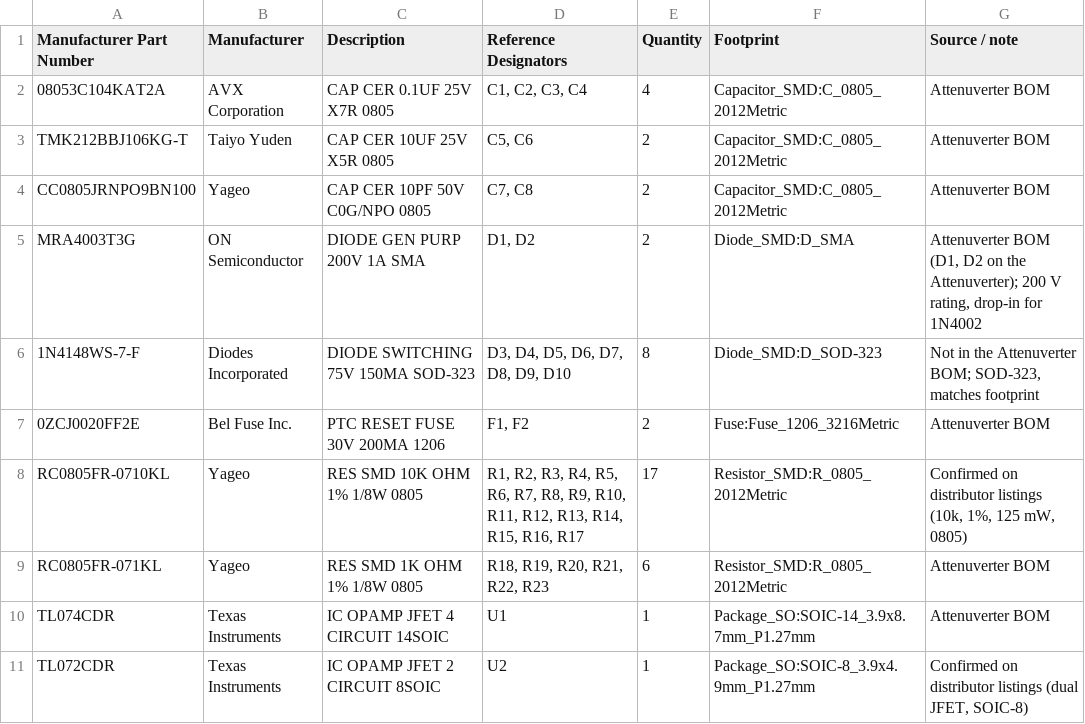
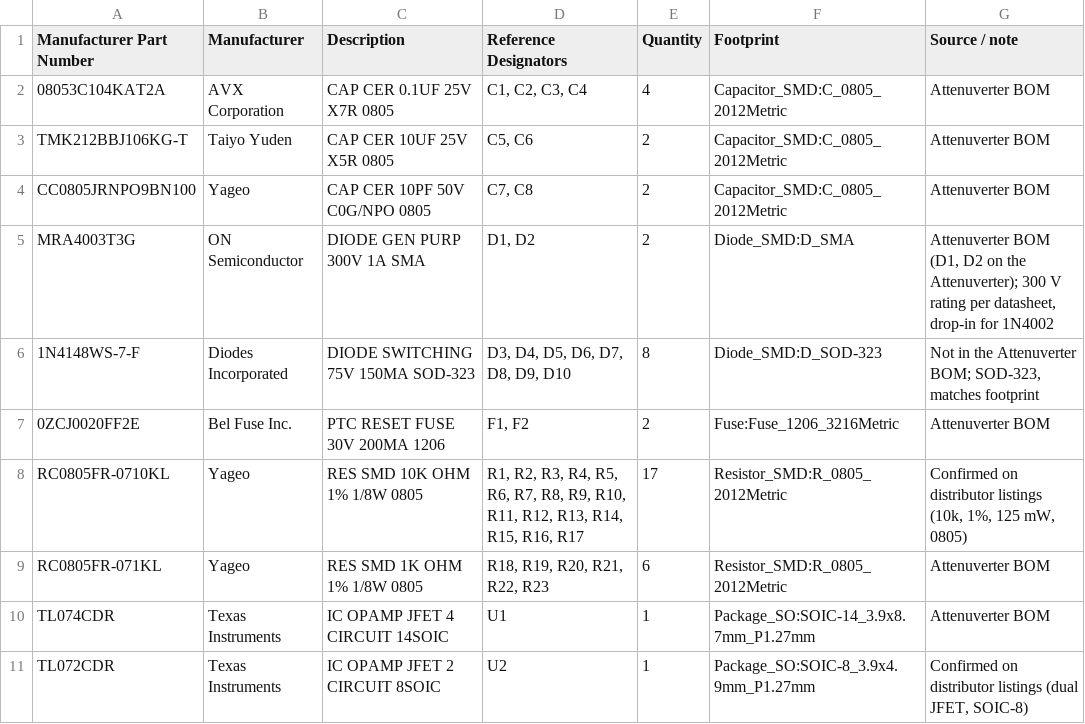
Before and after one commit to Schenktronics/ST04-quad-mixer, a CSV file: manufacturing/mixer/mixer-bom-smd-fab.csv, drawn as a sheet.

```diff
--- a/manufacturing/mixer/mixer-bom-smd-fab.csv
+++ b/manufacturing/mixer/mixer-bom-smd-fab.csv
@@ -4,3 +4,3 @@ TMK212BBJ106KG-T,Taiyo Yuden,CAP CER 10UF 25V X5R 0805,"C5, C6",2,Capacitor_SMD:
 CC0805JRNPO9BN100,Yageo,CAP CER 10PF 50V C0G/NPO 0805,"C7, C8",2,Capacitor_SMD:C_0805_2012Metric,Attenuverter BOM
-MRA4003T3G,ON Semiconductor,DIODE GEN PURP 200V 1A SMA,"D1, D2",2,Diode_SMD:D_SMA,"Attenuverter BOM (D1, D2 on the Attenuverter); 200 V rating, drop-in for 1N4002"
+MRA4003T3G,ON Semiconductor,DIODE GEN PURP 300V 1A SMA,"D1, D2",2,Diode_SMD:D_SMA,"Attenuverter BOM (D1, D2 on the Attenuverter); 300 V rating per datasheet, drop-in for 1N4002"
 1N4148WS-7-F,Diodes Incorporated,DIODE SWITCHING 75V 150MA SOD-323,"D3, D4, D5, D6, D7, D8, D9, D10",8,Diode_SMD:D_SOD-323,"Not in the Attenuverter BOM; SOD-323, matches footprint"
```
Also changed, not shown: docs/BOM.csv, 13 other files.
